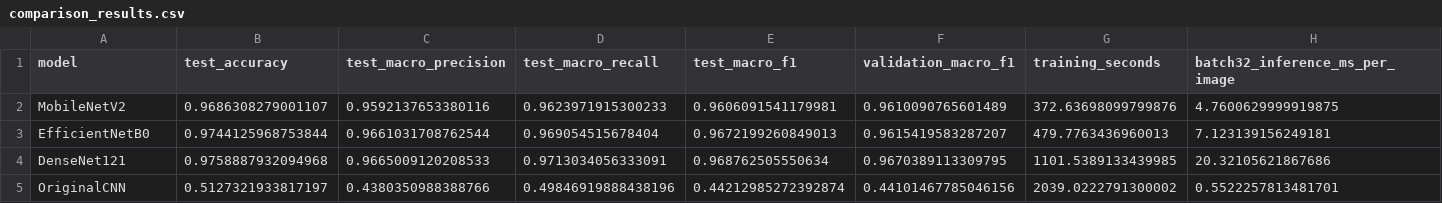
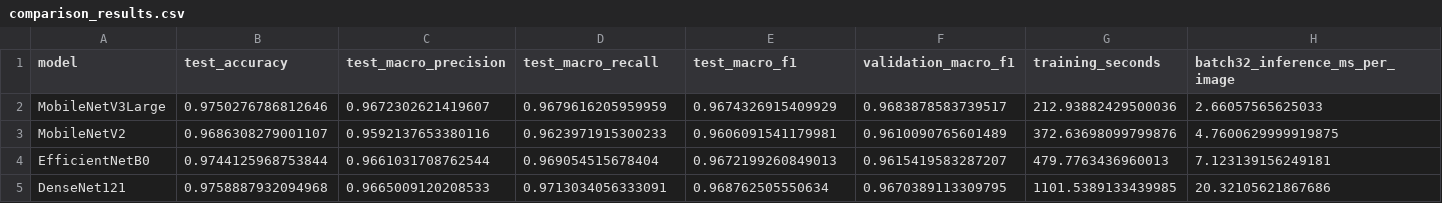
Before and after one commit to anivish2004/Plant-Disease-Detection, a CSV file: comparison/comparison_results.csv, drawn as a sheet; only a part is shown; removed rows and columns are numbered as before the commit, all else as after; rows hold the shown columns only; the diff names each change by its address in the sheet, - before the commit and + after, or states it on an @@ line.

Commit message:
Replace CNN with trained MobileNetV3Large and refresh four-model comparison

```diff
--- a/comparison/comparison_results.csv
+++ b/comparison/comparison_results.csv
+row 2: MobileNetV3Large | 0.9750276786812646 | 0.9672302621419607 | 0.9679616205959959 | 0.9674326915409929 | 0.9683878583739517 | 212.93882429500036 | 2.66057565625033
-row 5: OriginalCNN | 0.5127321933817197 | 0.4380350988388766 | 0.49846919888438196 | 0.44212985272392874 | 0.44101467785046156 | 2039.0222791300002 | 0.5522257813481701
```
Also changed, not shown: 15 other files.
